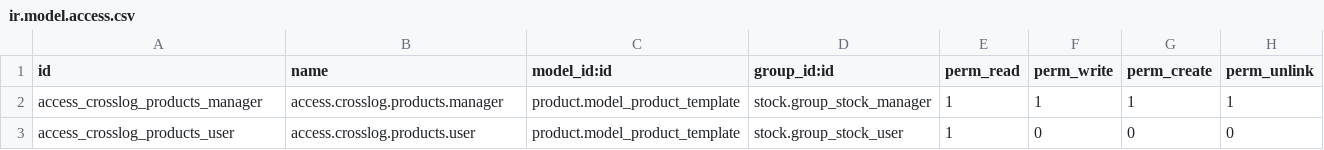
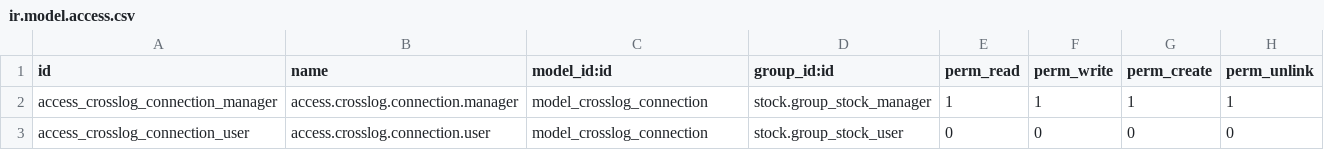
Before and after one commit to limpidit/weenect-addons, a CSV file: weenect_crosslog/security/ir.model.access.csv, drawn as a sheet.

```diff
--- a/weenect_crosslog/security/ir.model.access.csv
+++ b/weenect_crosslog/security/ir.model.access.csv
@@ -1,3 +1,3 @@
 id,name,model_id:id,group_id:id,perm_read,perm_write,perm_create,perm_unlink
-access_crosslog_products_manager,access.crosslog.products.manager,product.model_product_template,stock.group_stock_manager,1,1,1,1
-access_crosslog_products_user,access.crosslog.products.user,product.model_product_template,stock.group_stock_user,1,0,0,0
+access_crosslog_connection_manager,access.crosslog.connection.manager,model_crosslog_connection,stock.group_stock_manager,1,1,1,1
+access_crosslog_connection_user,access.crosslog.connection.user,model_crosslog_connection,stock.group_stock_user,0,0,0,0
```
Also changed, not shown: 6 other files.
